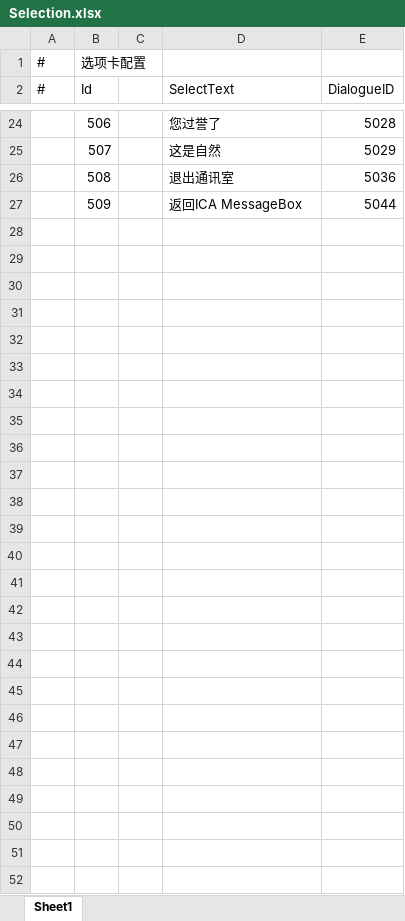
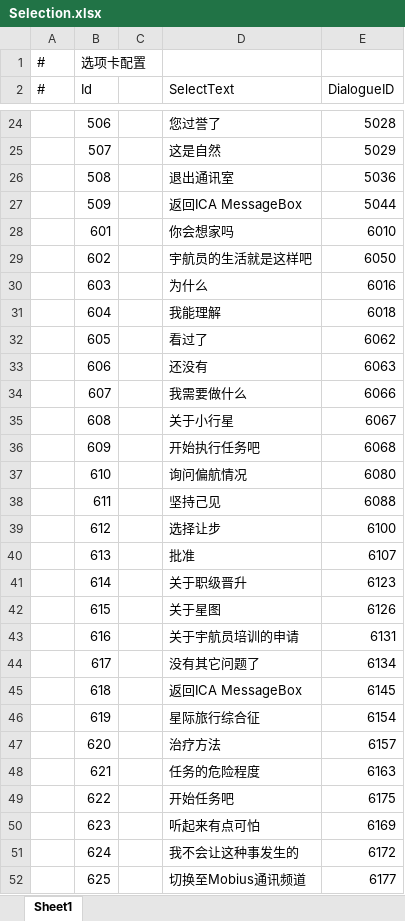
Before and after one commit to anning456456/The-Voyager, an Excel workbook: Assets/GameMain/DataTables/xlsx/Selection.xlsx, sheet Sheet1, drawn as a sheet; only a part is shown, gaps mark what is left out; values as stored, in another font and other column widths than the file's, no borders; the diff names each change by its address in the sheet, - before the commit and + after, or states it on an @@ line.

```diff
--- a/Assets/GameMain/DataTables/xlsx/Selection.xlsx (sheet Sheet1)
+++ b/Assets/GameMain/DataTables/xlsx/Selection.xlsx (sheet Sheet1)
+row 28:  | 601 |  | 你会想家吗 | 6010
+row 29:  | 602 |  | 宇航员的生活就是这样吧 | 6050
+row 30:  | 603 |  | 为什么 | 6016
+row 31:  | 604 |  | 我能理解 | 6018
+row 32:  | 605 |  | 看过了 | 6062
+row 33:  | 606 |  | 还没有 | 6063
+row 34:  | 607 |  | 我需要做什么 | 6066
+row 35:  | 608 |  | 关于小行星 | 6067
+row 36:  | 609 |  | 开始执行任务吧 | 6068
+row 37:  | 610 |  | 询问偏航情况 | 6080
+row 38:  | 611 |  | 坚持己见 | 6088
+row 39:  | 612 |  | 选择让步 | 6100
+row 40:  | 613 |  | 批准 | 6107
+row 41:  | 614 |  | 关于职级晋升 | 6123
+row 42:  | 615 |  | 关于星图 | 6126
+row 43:  | 616 |  | 关于宇航员培训的申请 | 6131
+row 44:  | 617 |  | 没有其它问题了 | 6134
+row 45:  | 618 |  | 返回ICA MessageBox | 6145
+row 46:  | 619 |  | 星际旅行综合征 | 6154
+row 47:  | 620 |  | 治疗方法 | 6157
+row 48:  | 621 |  | 任务的危险程度 | 6163
+row 49:  | 622 |  | 开始任务吧 | 6175
+row 50:  | 623 |  | 听起来有点可怕 | 6169
+row 51:  | 624 |  | 我不会让这种事发生的 | 6172
+row 52:  | 625 |  | 切换至Mobius通讯频道 | 6177
```
Also changed, not shown: Assets/GameMain/DataTables/xlsx/Dialogue.xlsx, Assets/GameMain/DataTables/xlsx/Level.xlsx.
